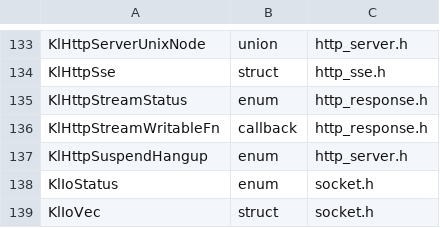
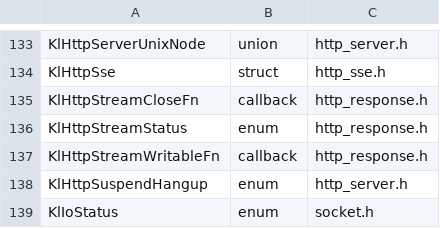
Before and after one commit to artalis-io/keel, a TSV file: docs/f2/public_types.tsv, drawn as a sheet; only a part is shown, gaps mark what is left out; the shorter side is filled out with more unchanged rows; the diff names each change by its address in the sheet, - before the commit and + after, or states it on an @@ line.

```diff
--- a/docs/f2/public_types.tsv
+++ b/docs/f2/public_types.tsv
+row 135: KlHttpStreamCloseFn | callback | http_response.h
```
Also changed, not shown: docs/f2/function_coverage.tsv, docs/f2/public_functions.tsv, 23 other files.
